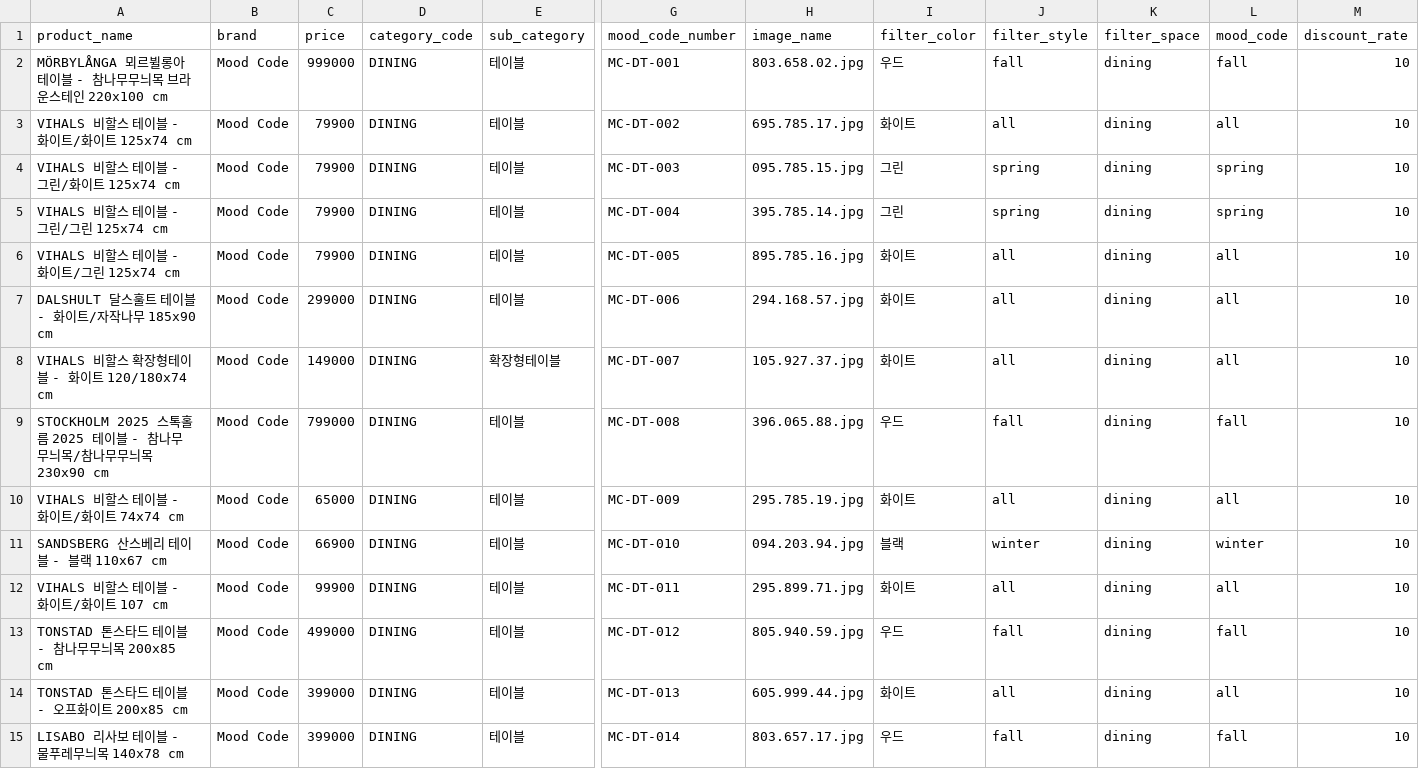
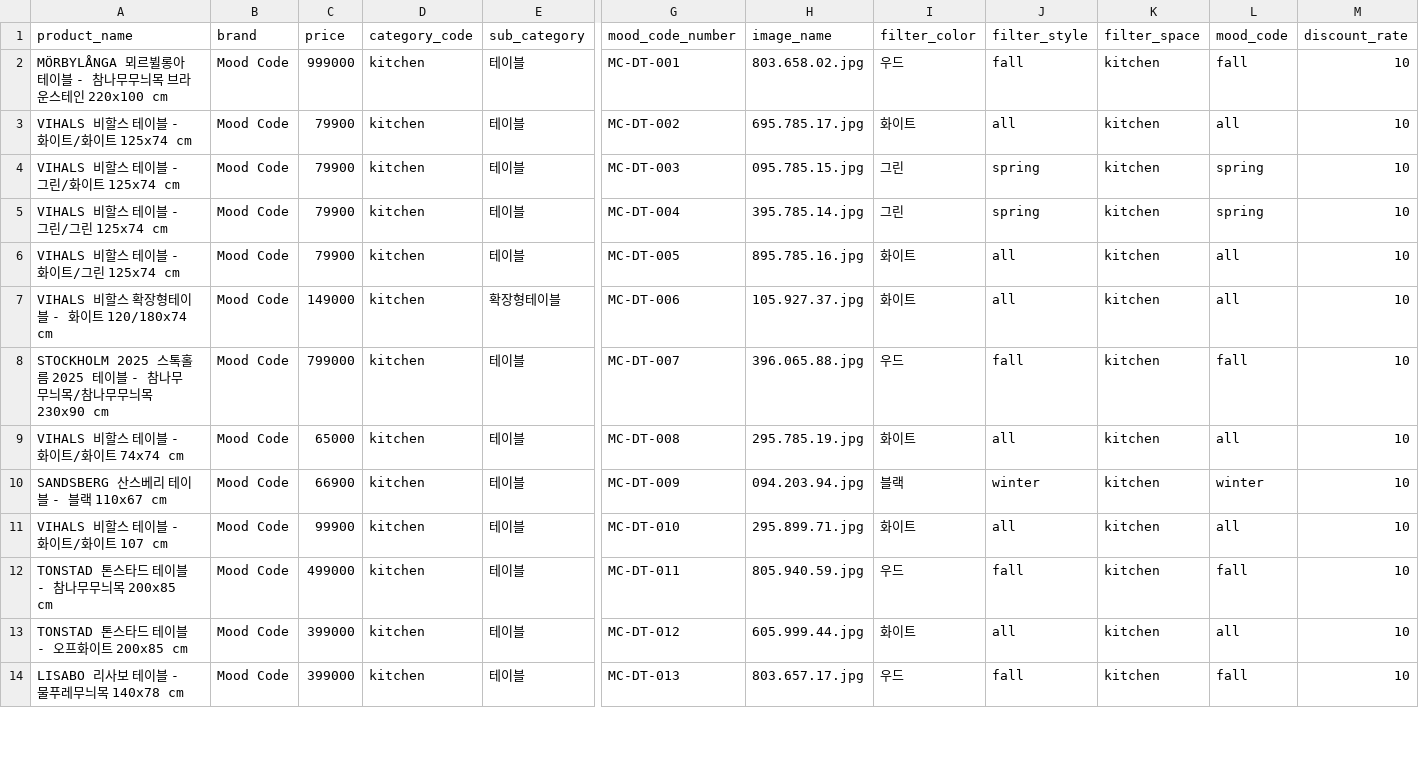
Before and after one commit to mood-code-team/flask-team-project, a CSV file: output_dining_table/dining_table_100_products.csv, drawn as a sheet; only a part is shown, gaps mark what is left out; removed rows and columns are numbered as before the commit, all else as after; rows hold the shown columns only; the diff covers the shown part only; the diff names each change by its address in the sheet, - before the commit and + after, or states it on an @@ line.

Commit message:
Add files via upload

```diff
--- a/output_dining_table/dining_table_100_products.csv
+++ b/output_dining_table/dining_table_100_products.csv
-D2:D6 (category_code): DINING
+D2:D6 (category_code): kitchen
-K2:K6 (filter_space): dining
+K2:K6 (filter_space): kitchen
-row 7: DALSHULT 달스훌트 테이블 - 화이트/자작나무 185x90 cm | Mood Code | 299000 | DINING | 테이블 | MC-DT-006 | 294.168.57.jpg | 화이트 | all | dining | all | 10
-D7:D14 (category_code): DINING
+D7:D14 (category_code): kitchen
-G7 (mood_code_number): MC-DT-007
+G7 (mood_code_number): MC-DT-006
-K7:K14 (filter_space): dining
+K7:K14 (filter_space): kitchen
-G8 (mood_code_number): MC-DT-008
+G8 (mood_code_number): MC-DT-007
-G9 (mood_code_number): MC-DT-009
+G9 (mood_code_number): MC-DT-008
-G10 (mood_code_number): MC-DT-010
+G10 (mood_code_number): MC-DT-009
-G11 (mood_code_number): MC-DT-011
+G11 (mood_code_number): MC-DT-010
-G12 (mood_code_number): MC-DT-012
+G12 (mood_code_number): MC-DT-011
-G13 (mood_code_number): MC-DT-013
+G13 (mood_code_number): MC-DT-012
-G14 (mood_code_number): MC-DT-014
+G14 (mood_code_number): MC-DT-013
```
Also changed, not shown: 63 edited cells elsewhere in this file.
